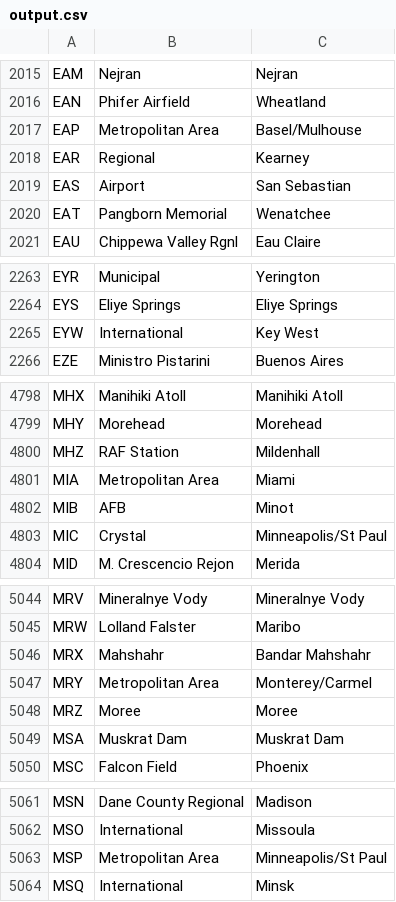
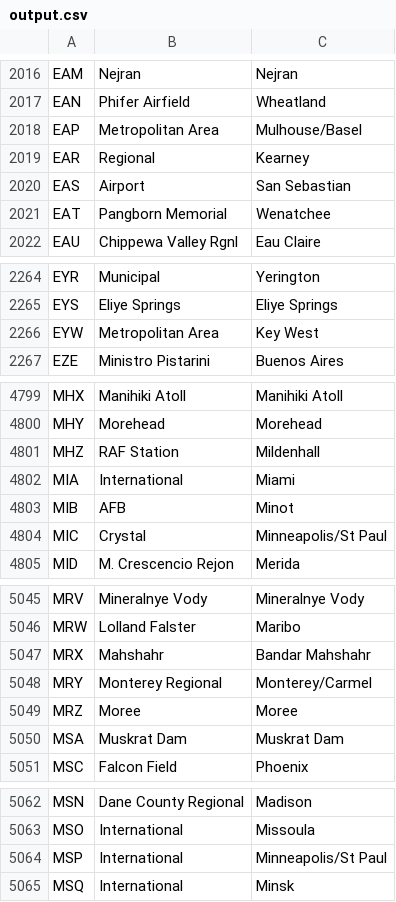
Before and after one commit to alexprengere/scrapiata, a CSV file: output/output.csv, drawn as a sheet; only a part is shown, gaps mark what is left out; the diff covers the shown part only.

```diff
--- a/output/output.csv
+++ b/output/output.csv
@@ -2016,3 +2017,3 @@ EAM,Nejran,Nejran
 EAN,Phifer Airfield,Wheatland
-EAP,Metropolitan Area,Basel/Mulhouse
+EAP,Metropolitan Area,Mulhouse/Basel
 EAR,Regional,Kearney
@@ -2264,3 +2265,3 @@ EYR,Municipal,Yerington
 EYS,Eliye Springs,Eliye Springs
-EYW,International,Key West
+EYW,Metropolitan Area,Key West
 EZE,Ministro Pistarini,Buenos Aires
@@ -4800,3 +4801,3 @@ MHY,Morehead,Morehead
 MHZ,RAF Station,Mildenhall
-MIA,Metropolitan Area,Miami
+MIA,International,Miami
 MIB,AFB,Minot
@@ -5046,3 +5047,3 @@ MRW,Lolland Falster,Maribo
 MRX,Mahshahr,Bandar Mahshahr
-MRY,Metropolitan Area,Monterey/Carmel
+MRY,Monterey Regional,Monterey/Carmel
 MRZ,Moree,Moree
@@ -5062,3 +5063,3 @@ MSN,Dane County Regional,Madison
 MSO,International,Missoula
-MSP,Metropolitan Area,Minneapolis/St Paul
+MSP,International,Minneapolis/St Paul
 MSQ,International,Minsk
```
Also changed, not shown: 1 added row and 36 edited cells elsewhere in this file.
